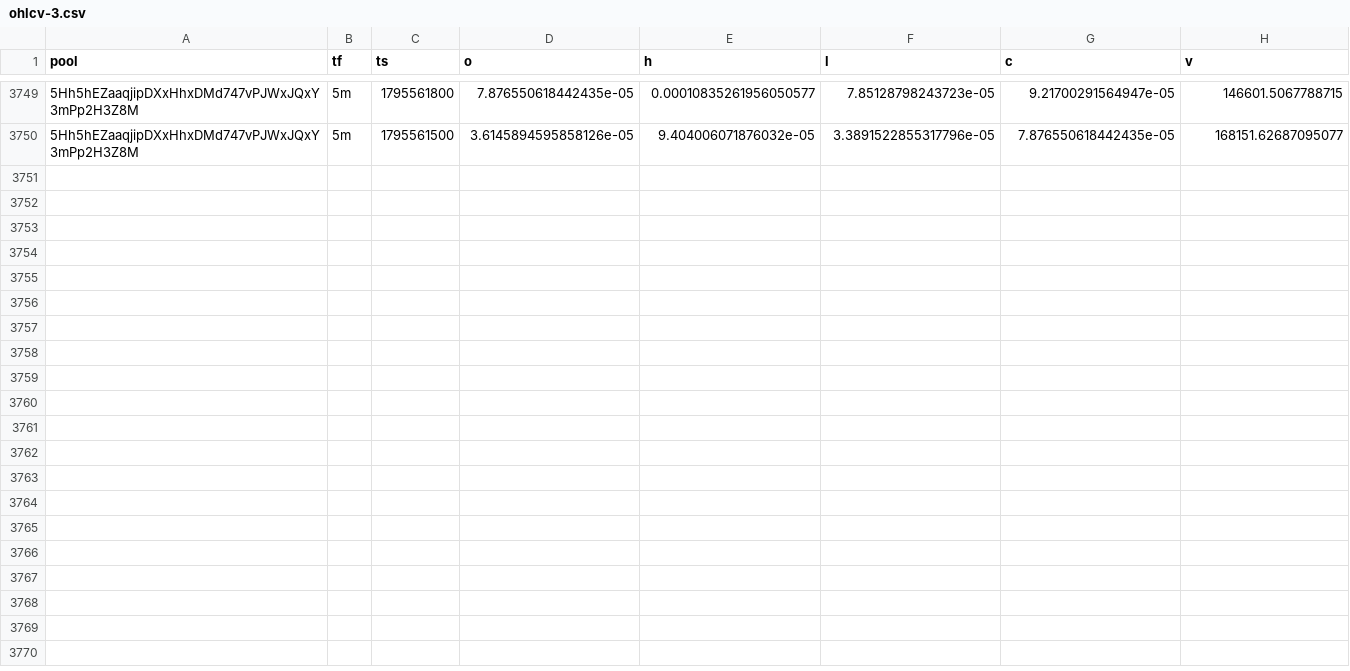
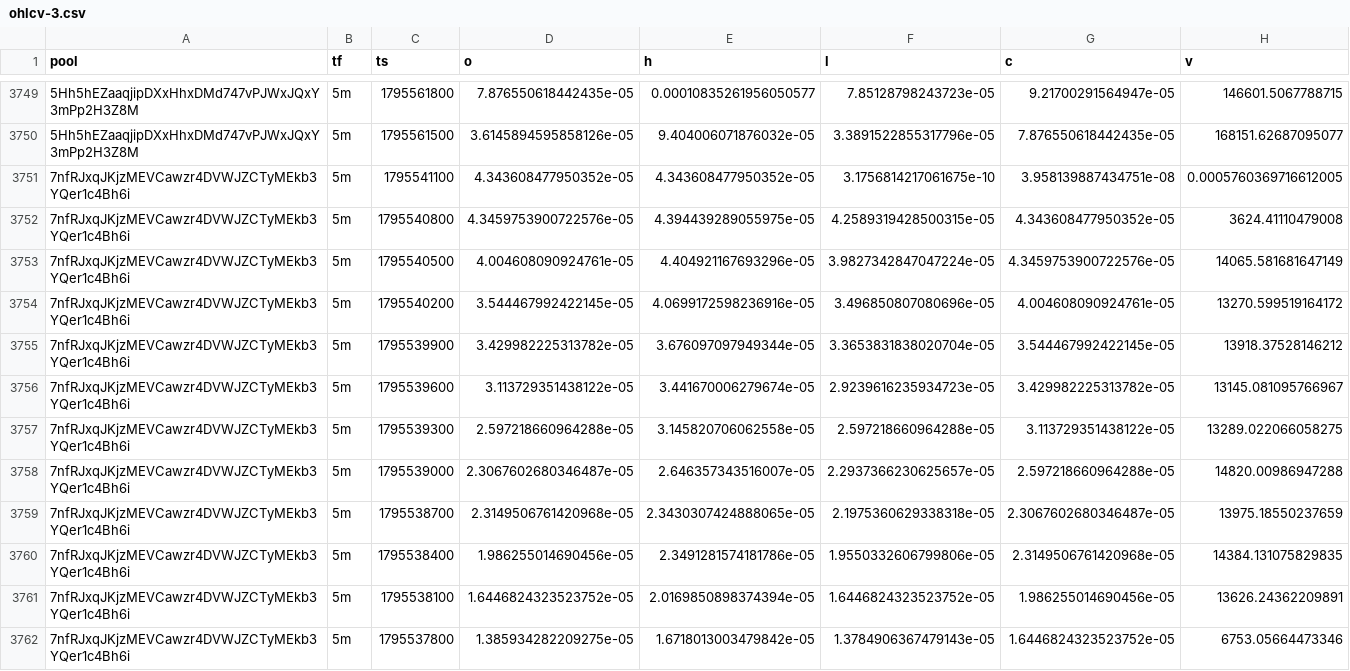
Before and after one commit to davidbobholz-stack/young-coin-collector., a CSV file: shards/2026-11-24/ohlcv-3.csv, drawn as a sheet; only a part is shown, gaps mark what is left out; the diff names each change by its address in the sheet, - before the commit and + after, or states it on an @@ line.

```diff
--- a/shards/2026-11-24/ohlcv-3.csv
+++ b/shards/2026-11-24/ohlcv-3.csv
+row 3751: 7nfRJxqJKjzMEVCawzr4DVWJZCTyMEkb3YQer1c4Bh6i | 5m | 1795541100 | 4.343608477950352e-05 | 4.343608477950352e-05 | 3.1756814217061675e-10 | 3.958139887434751e-08 | 0.0005760369716612005
+row 3752: 7nfRJxqJKjzMEVCawzr4DVWJZCTyMEkb3YQer1c4Bh6i | 5m | 1795540800 | 4.3459753900722576e-05 | 4.394439289055975e-05 | 4.2589319428500315e-05 | 4.343608477950352e-05 | 3624.41110479008
+row 3753: 7nfRJxqJKjzMEVCawzr4DVWJZCTyMEkb3YQer1c4Bh6i | 5m | 1795540500 | 4.004608090924761e-05 | 4.404921167693296e-05 | 3.9827342847047224e-05 | 4.3459753900722576e-05 | 14065.581681647149
+row 3754: 7nfRJxqJKjzMEVCawzr4DVWJZCTyMEkb3YQer1c4Bh6i | 5m | 1795540200 | 3.544467992422145e-05 | 4.0699172598236916e-05 | 3.496850807080696e-05 | 4.004608090924761e-05 | 13270.599519164172
+row 3755: 7nfRJxqJKjzMEVCawzr4DVWJZCTyMEkb3YQer1c4Bh6i | 5m | 1795539900 | 3.429982225313782e-05 | 3.676097097949344e-05 | 3.3653831838020704e-05 | 3.544467992422145e-05 | 13918.37528146212
+row 3756: 7nfRJxqJKjzMEVCawzr4DVWJZCTyMEkb3YQer1c4Bh6i | 5m | 1795539600 | 3.113729351438122e-05 | 3.441670006279674e-05 | 2.9239616235934723e-05 | 3.429982225313782e-05 | 13145.081095766967
+row 3757: 7nfRJxqJKjzMEVCawzr4DVWJZCTyMEkb3YQer1c4Bh6i | 5m | 1795539300 | 2.597218660964288e-05 | 3.145820706062558e-05 | 2.597218660964288e-05 | 3.113729351438122e-05 | 13289.022066058275
+row 3758: 7nfRJxqJKjzMEVCawzr4DVWJZCTyMEkb3YQer1c4Bh6i | 5m | 1795539000 | 2.3067602680346487e-05 | 2.646357343516007e-05 | 2.2937366230625657e-05 | 2.597218660964288e-05 | 14820.00986947288
+row 3759: 7nfRJxqJKjzMEVCawzr4DVWJZCTyMEkb3YQer1c4Bh6i | 5m | 1795538700 | 2.3149506761420968e-05 | 2.3430307424888065e-05 | 2.1975360629338318e-05 | 2.3067602680346487e-05 | 13975.18550237659
+row 3760: 7nfRJxqJKjzMEVCawzr4DVWJZCTyMEkb3YQer1c4Bh6i | 5m | 1795538400 | 1.986255014690456e-05 | 2.3491281574181786e-05 | 1.9550332606799806e-05 | 2.3149506761420968e-05 | 14384.131075829835
+row 3761: 7nfRJxqJKjzMEVCawzr4DVWJZCTyMEkb3YQer1c4Bh6i | 5m | 1795538100 | 1.6446824323523752e-05 | 2.0169850898374394e-05 | 1.6446824323523752e-05 | 1.986255014690456e-05 | 13626.24362209891
+row 3762: 7nfRJxqJKjzMEVCawzr4DVWJZCTyMEkb3YQer1c4Bh6i | 5m | 1795537800 | 1.385934282209275e-05 | 1.6718013003479842e-05 | 1.3784906367479143e-05 | 1.6446824323523752e-05 | 6753.05664473346
```
Also changed, not shown: 16 other files.
